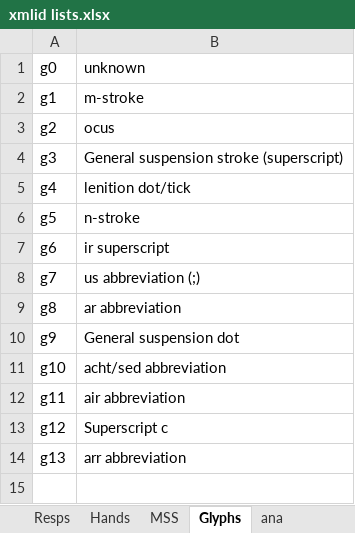
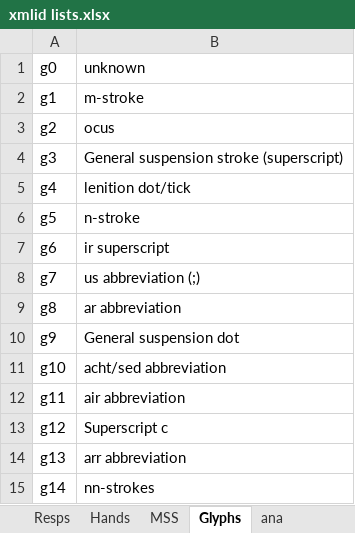
Before and after one commit to steviebarrett/faclair-manuscripts-1, an Excel workbook: xmlid lists.xlsx, sheet Glyphs, drawn as a sheet; values as stored, in another font and other column widths than the file's, no borders; the diff names each change by its address in the sheet, - before the commit and + after, or states it on an @@ line.

```diff
--- a/xmlid lists.xlsx (sheet Glyphs)
+++ b/xmlid lists.xlsx (sheet Glyphs)
+row 15: g14 | nn-strokes
```
Also changed, not shown: 4 other files.
